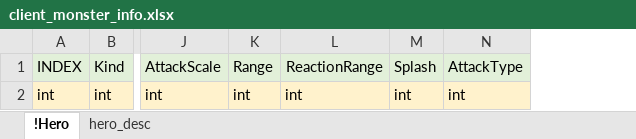
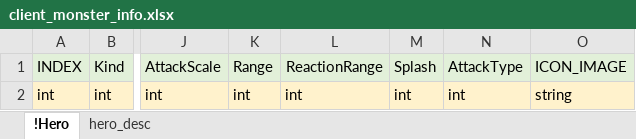
Before and after one commit to EpicRocket/SProjectDesign, an Excel workbook: Design/DateTable/client_monster_info.xlsx, sheet !Hero, drawn as a sheet; only a part is shown, gaps mark what is left out; values as stored, in another font and other column widths than the file's, no borders; the diff names each change by its address in the sheet, - before the commit and + after, or states it on an @@ line.

```diff
--- a/Design/DateTable/client_monster_info.xlsx (sheet !Hero)
+++ b/Design/DateTable/client_monster_info.xlsx (sheet !Hero)
+column O, rows 1-2: ICON_IMAGE | string
```
Also changed, not shown: sheet hero_desc, 1 other file.
